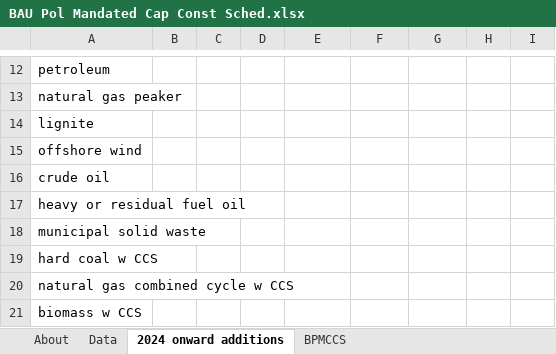
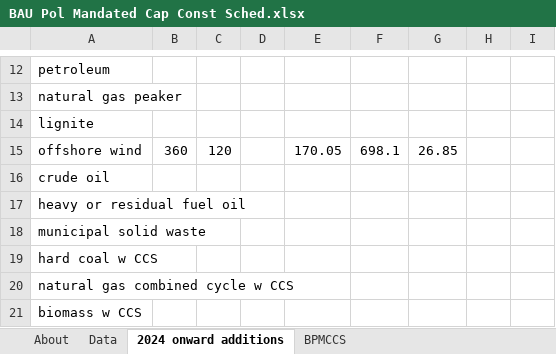
Before and after one commit to EnergyInnovation/eps-mexico, an Excel workbook: InputData/elec/BPMCCS/BAU Pol Mandated Cap Const Sched.xlsx, sheet 2024 onward additions, drawn as a sheet; only a part is shown, gaps mark what is left out; values as stored, in another font and other column widths than the file's, no borders; the diff covers the shown part only; the diff names each change by its address in the sheet, - before the commit and + after, or states it on an @@ line.

```diff
--- a/InputData/elec/BPMCCS/BAU Pol Mandated Cap Const Sched.xlsx (sheet 2024 onward additions)
+++ b/InputData/elec/BPMCCS/BAU Pol Mandated Cap Const Sched.xlsx (sheet 2024 onward additions)
-B15: (empty)
+B15: 360
-C15: (empty)
+C15: 120
-E15: (empty)
+E15: 170.05
-F15: (empty)
+F15: 698.1
-G15: (empty)
+G15: 26.85
```
Also changed, not shown: 29 edited cells elsewhere in this sheet, sheet Data, sheet BPMCCS, formulas that keep their value, 1 other file.
